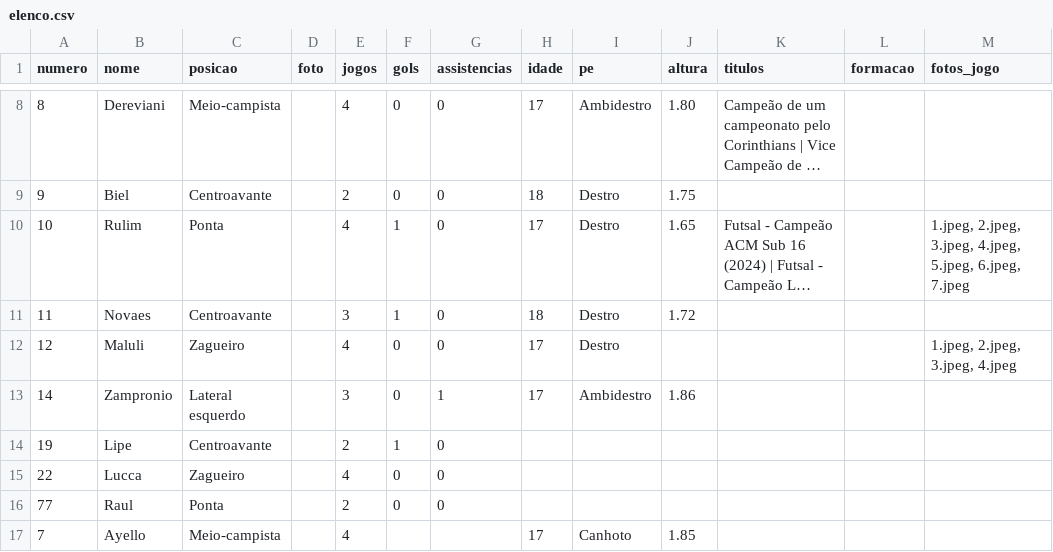
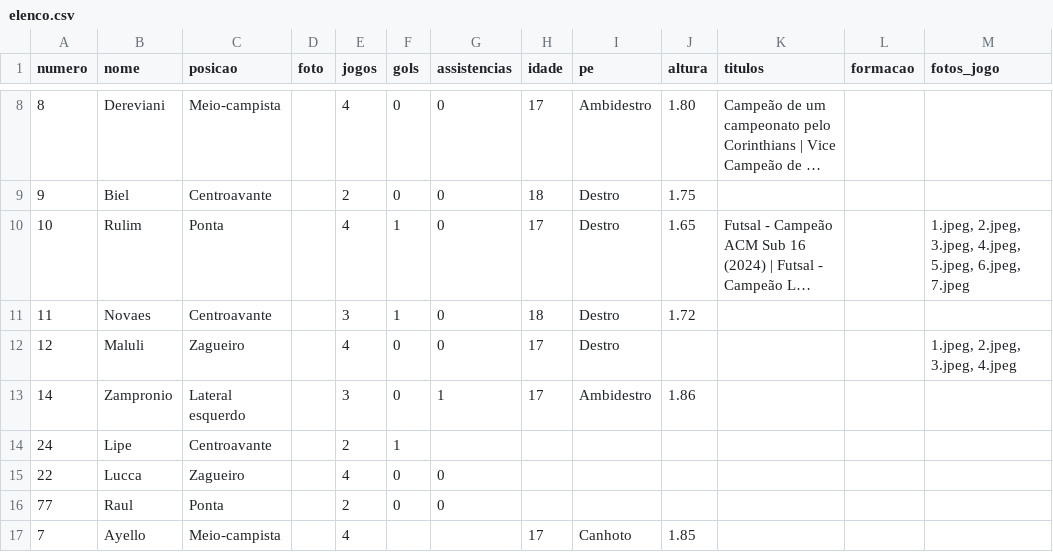
Before and after one commit to petalasnegras/site, a CSV file: dados/elenco.csv, drawn as a sheet; only a part is shown, gaps mark what is left out; long unchanged cells end in ….

```diff
--- a/dados/elenco.csv
+++ b/dados/elenco.csv
@@ -13,3 +13,3 @@ numero;nome;posicao;foto;jogos;gols;assistencias;idade;pe;altura;titulos;formaca
 14;Zampronio;Lateral esquerdo;;3;0;1;17;Ambidestro;1.86;;;
-19;Lipe;Centroavante;;2;1;0;;;;;;
+24;Lipe;Centroavante;;2;1;;;;;;;
 22;Lucca;Zagueiro;;4;0;0;;;;;;
```
Also changed, not shown: 16 other files.
